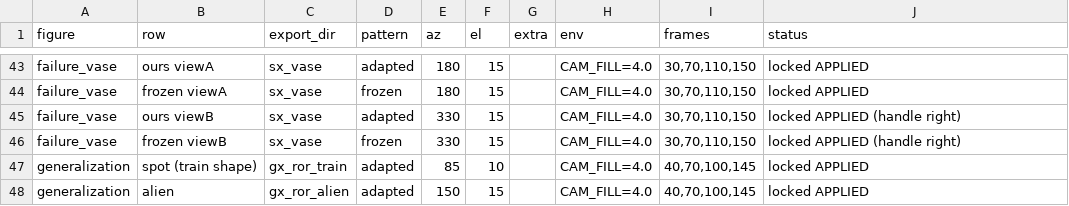
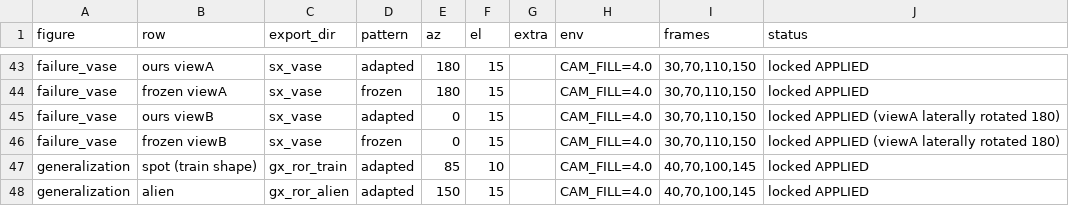
Before and after one commit to threedle/dynamesh, a CSV file: tools/figure_cameras.csv, drawn as a sheet; only a part is shown, gaps mark what is left out.

```diff
--- a/tools/figure_cameras.csv
+++ b/tools/figure_cameras.csv
@@ -44,4 +44,4 @@ failure_vase,ours viewA,sx_vase,adapted,180,15,,CAM_FILL=4.0,"30,70,110,150",loc
 failure_vase,frozen viewA,sx_vase,frozen,180,15,,CAM_FILL=4.0,"30,70,110,150",locked APPLIED
-failure_vase,ours viewB,sx_vase,adapted,330,15,,CAM_FILL=4.0,"30,70,110,150",locked APPLIED (handle right)
-failure_vase,frozen viewB,sx_vase,frozen,330,15,,CAM_FILL=4.0,"30,70,110,150",locked APPLIED (handle right)
+failure_vase,ours viewB,sx_vase,adapted,0,15,,CAM_FILL=4.0,"30,70,110,150",locked APPLIED (viewA laterally rotated 180)
+failure_vase,frozen viewB,sx_vase,frozen,0,15,,CAM_FILL=4.0,"30,70,110,150",locked APPLIED (viewA laterally rotated 180)
 generalization,spot (train shape),gx_ror_train,adapted,85,10,,CAM_FILL=4.0,"40,70,100,145",locked APPLIED
```
